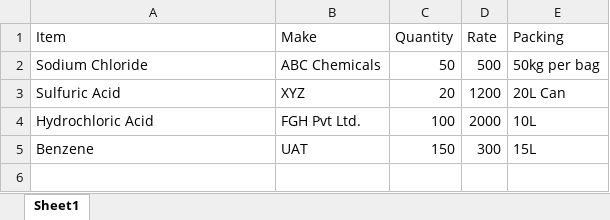
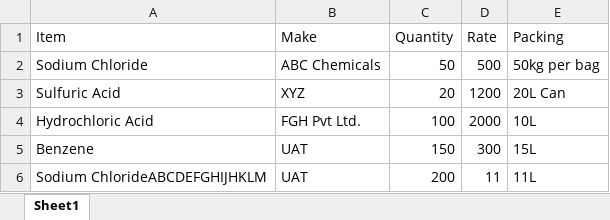
Before and after one commit to nishika-0308/Quotation-Project, an Excel workbook: uploaded.xlsx, sheet Sheet1, drawn as a sheet; values as stored, in another font and other column widths than the file's, no borders; charts and pictures not drawn; the diff names each change by its address in the sheet, - before the commit and + after, or states it on an @@ line.

```diff
--- a/uploaded.xlsx (sheet Sheet1)
+++ b/uploaded.xlsx (sheet Sheet1)
+row 6: Sodium ChlorideABCDEFGHIJHKLM | UAT | 200 | 11 | 11L
```
Also changed, not shown: 2 other files.
